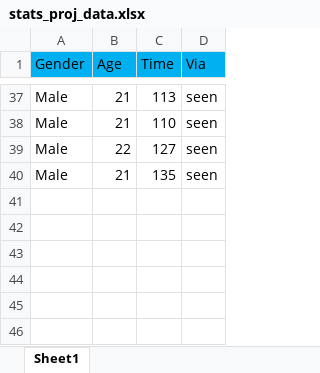
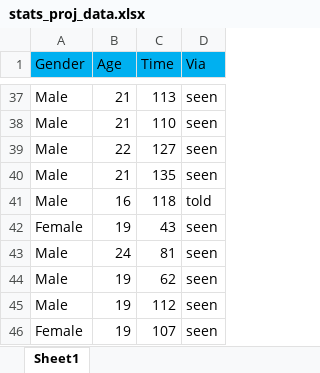
Before and after one commit to louisdcerda/stats-final-proj, an Excel workbook: stats_proj_data.xlsx, sheet Sheet1, drawn as a sheet; only a part is shown, gaps mark what is left out; values as stored, in another font and other column widths than the file's, no borders; the diff names each change by its address in the sheet, - before the commit and + after, or states it on an @@ line.

Commit message:
added more entry points

```diff
--- a/stats_proj_data.xlsx (sheet Sheet1)
+++ b/stats_proj_data.xlsx (sheet Sheet1)
+row 41: Male | 16 | 118 | told
+row 42: Female | 19 | 43 | seen
+row 43: Male | 24 | 81 | seen
+row 44: Male | 19 | 62 | seen
+row 45: Male | 19 | 112 | seen
+row 46: Female | 19 | 107 | seen
```
